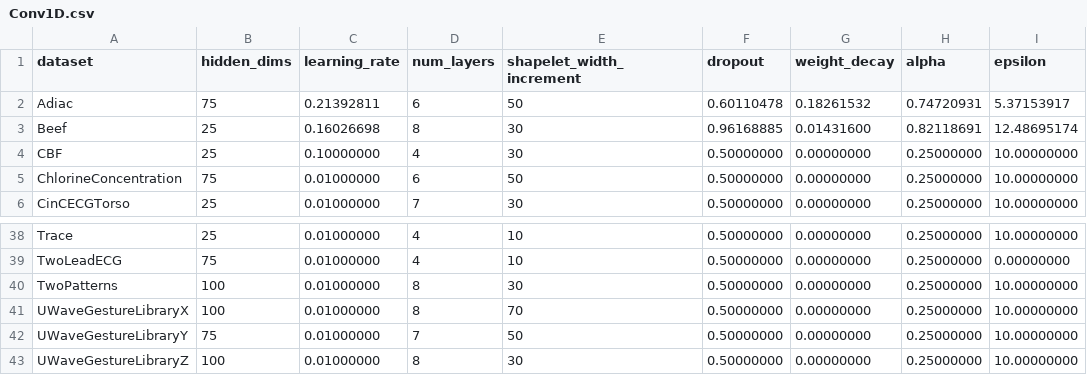
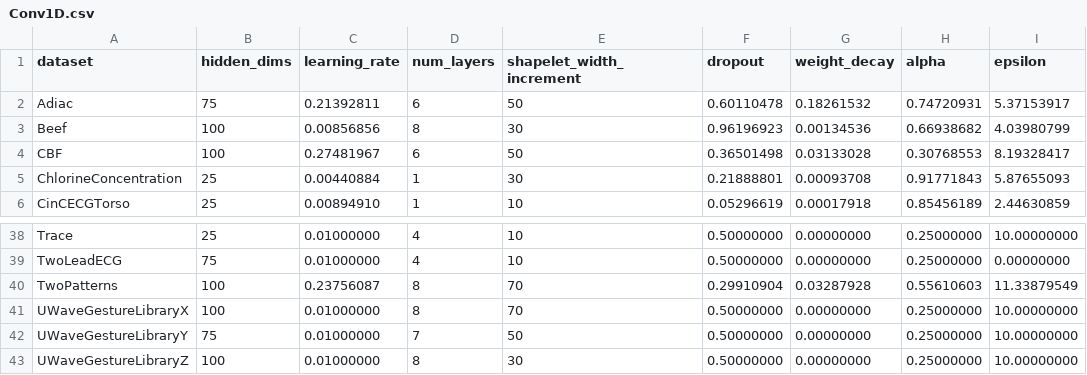
Before and after one commit to Francois-33/early_rnn, a CSV file: databases/hyperparameter/Conv1D.csv, drawn as a sheet; only a part is shown, gaps mark what is left out; the diff covers the shown part only.

```diff
--- a/databases/hyperparameter/Conv1D.csv
+++ b/databases/hyperparameter/Conv1D.csv
@@ -2,5 +2,5 @@ dataset,hidden_dims,learning_rate,num_layers,shapelet_width_increment,dropout,we
 Adiac,75,0.21392811,6,50,0.60110478,0.18261532,0.74720931,5.37153917
-Beef,25,0.16026698,8,30,0.96168885,0.01431600,0.82118691,12.48695174
-CBF,25,0.10000000,4,30,0.50000000,0.00000000,0.25000000,10.00000000
-ChlorineConcentration,75,0.01000000,6,50,0.50000000,0.00000000,0.25000000,10.00000000
-CinCECGTorso,25,0.01000000,7,30,0.50000000,0.00000000,0.25000000,10.00000000
+Beef,100,0.00856856,8,30,0.96196923,0.00134536,0.66938682,4.03980799
+CBF,100,0.27481967,6,50,0.36501498,0.03133028,0.30768553,8.19328417
+ChlorineConcentration,25,0.00440884,1,30,0.21888801,0.00093708,0.91771843,5.87655093
+CinCECGTorso,25,0.00894910,1,10,0.05296619,0.00017918,0.85456189,2.44630859
@@ -39,3 +39,3 @@ Trace,25,0.01000000,4,10,0.50000000,0.00000000,0.25000000,10.00000000
 TwoLeadECG,75,0.01000000,4,10,0.50000000,0.00000000,0.25000000,0.00000000
-TwoPatterns,100,0.01000000,8,30,0.50000000,0.00000000,0.25000000,10.00000000
+TwoPatterns,100,0.23756087,8,70,0.29910904,0.03287928,0.55610603,11.33879549
 UWaveGestureLibraryX,100,0.01000000,8,70,0.50000000,0.00000000,0.25000000,10.00000000
```
Also changed, not shown: 104 edited cells elsewhere in this file, databases/sota_accuracy.csv, databases/sota_earliness.csv, 4 other files.
